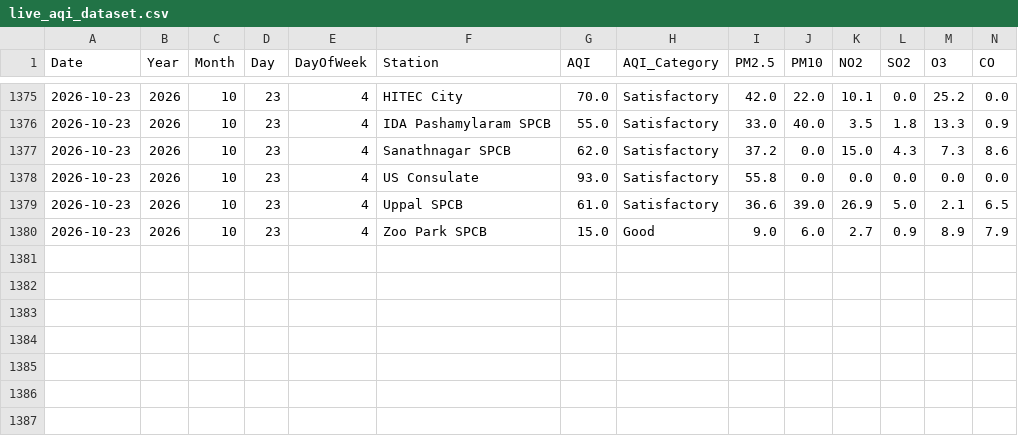
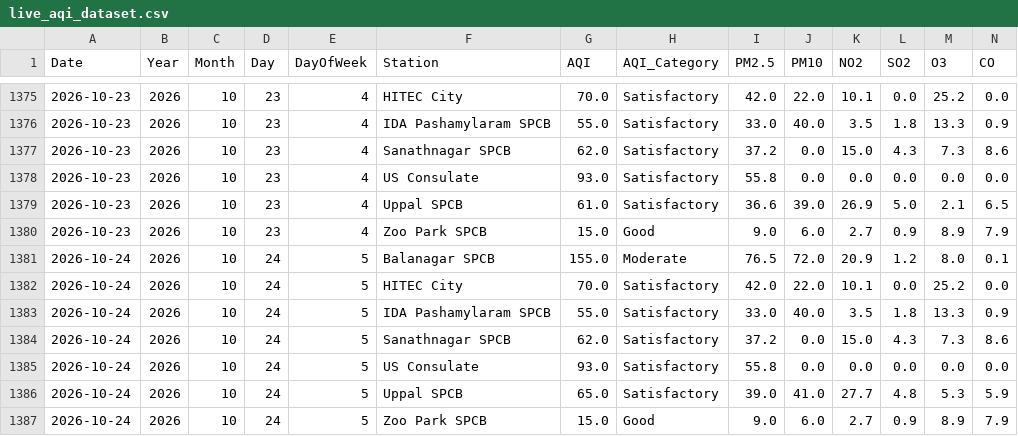
Before and after one commit to Rohan0639/Forecast, a CSV file: api/data/live_aqi_dataset.csv, drawn as a sheet; only a part is shown, gaps mark what is left out; rows hold the shown columns only; the diff names each change by its address in the sheet, - before the commit and + after, or states it on an @@ line.

```diff
--- a/api/data/live_aqi_dataset.csv
+++ b/api/data/live_aqi_dataset.csv
+row 1381: 2026-10-24 | 2026 | 10 | 24 | 5 | Balanagar SPCB | 155.0 | Moderate | 76.5 | 72.0 | 20.9 | 1.2 | 8.0 | 0.1
+row 1382: 2026-10-24 | 2026 | 10 | 24 | 5 | HITEC City | 70.0 | Satisfactory | 42.0 | 22.0 | 10.1 | 0.0 | 25.2 | 0.0
+row 1383: 2026-10-24 | 2026 | 10 | 24 | 5 | IDA Pashamylaram SPCB | 55.0 | Satisfactory | 33.0 | 40.0 | 3.5 | 1.8 | 13.3 | 0.9
+row 1384: 2026-10-24 | 2026 | 10 | 24 | 5 | Sanathnagar SPCB | 62.0 | Satisfactory | 37.2 | 0.0 | 15.0 | 4.3 | 7.3 | 8.6
+row 1385: 2026-10-24 | 2026 | 10 | 24 | 5 | US Consulate | 93.0 | Satisfactory | 55.8 | 0.0 | 0.0 | 0.0 | 0.0 | 0.0
+row 1386: 2026-10-24 | 2026 | 10 | 24 | 5 | Uppal SPCB | 65.0 | Satisfactory | 39.0 | 41.0 | 27.7 | 4.8 | 5.3 | 5.9
+row 1387: 2026-10-24 | 2026 | 10 | 24 | 5 | Zoo Park SPCB | 15.0 | Good | 9.0 | 6.0 | 2.7 | 0.9 | 8.9 | 7.9
```
Also changed, not shown: api/data/hyderabad_live_weather.csv.
